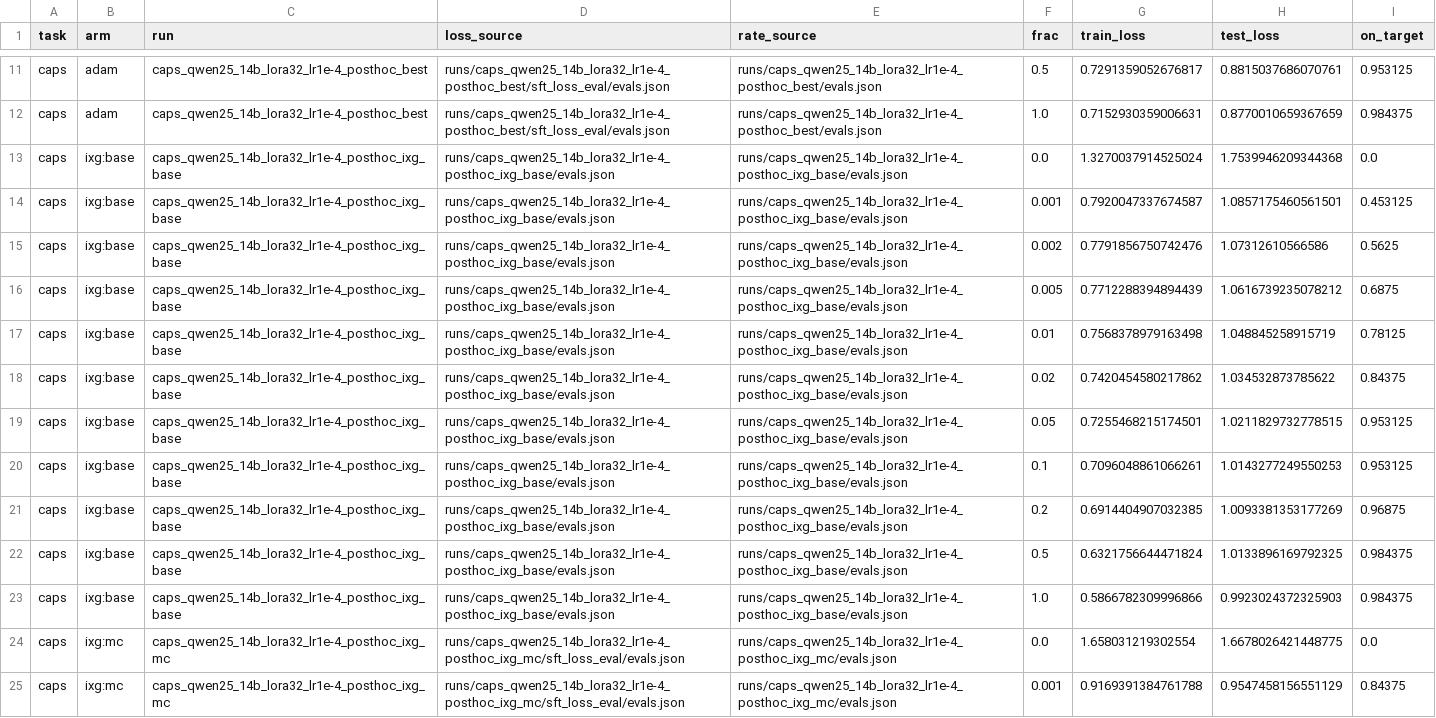
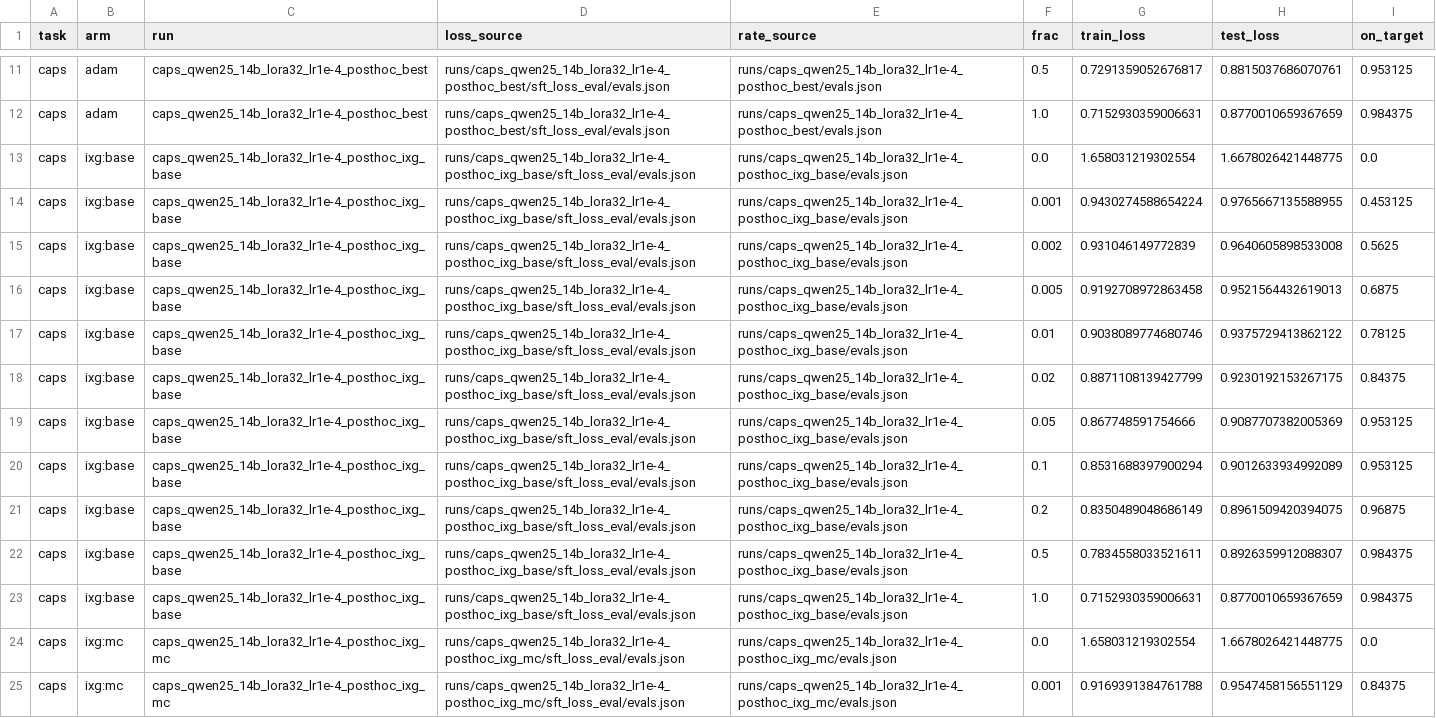
Before and after one commit to aryamanarora/matryoshka-attribution-parameters, a CSV file: plots/data/qwen14b_loss_vs_indist/sweep.csv, drawn as a sheet; only a part is shown, gaps mark what is left out; the diff covers the shown part only; the diff names each change by its address in the sheet, - before the commit and + after, or states it on an @@ line.

```diff
--- a/plots/data/qwen14b_loss_vs_indist/sweep.csv
+++ b/plots/data/qwen14b_loss_vs_indist/sweep.csv
-D13:D23 (loss_source): runs/caps_qwen25_14b_lora32_lr1e-4_posthoc_ixg_base/evals.json
+D13:D23 (loss_source): runs/caps_qwen25_14b_lora32_lr1e-4_posthoc_ixg_base/sft_loss_eval/evals.json
-G13 (train_loss): 1.3270037914525024
+G13 (train_loss): 1.658031219302554
-H13 (test_loss): 1.7539946209344368
+H13 (test_loss): 1.6678026421448775
-G14 (train_loss): 0.7920047337674587
+G14 (train_loss): 0.9430274588654224
-H14 (test_loss): 1.0857175460561501
+H14 (test_loss): 0.9765667135588955
-G15 (train_loss): 0.7791856750742476
+G15 (train_loss): 0.931046149772839
-H15 (test_loss): 1.07312610566586
+H15 (test_loss): 0.9640605898533008
-G16 (train_loss): 0.7712288394894439
+G16 (train_loss): 0.9192708972863458
-H16 (test_loss): 1.0616739235078212
+H16 (test_loss): 0.9521564432619013
-G17 (train_loss): 0.7568378979163498
+G17 (train_loss): 0.9038089774680746
-H17 (test_loss): 1.048845258915719
+H17 (test_loss): 0.9375729413862122
-G18 (train_loss): 0.7420454580217862
+G18 (train_loss): 0.8871108139427799
-H18 (test_loss): 1.034532873785622
+H18 (test_loss): 0.9230192153267175
-G19 (train_loss): 0.7255468215174501
+G19 (train_loss): 0.867748591754666
-H19 (test_loss): 1.0211829732778515
+H19 (test_loss): 0.9087707382005369
-G20 (train_loss): 0.7096048861066261
+G20 (train_loss): 0.8531688397900294
-H20 (test_loss): 1.0143277249550253
+H20 (test_loss): 0.9012633934992089
-G21 (train_loss): 0.6914404907032385
+G21 (train_loss): 0.8350489048686149
-H21 (test_loss): 1.0093381353177269
+H21 (test_loss): 0.8961509420394075
-G22 (train_loss): 0.6321756644471824
+G22 (train_loss): 0.7834558033521611
-H22 (test_loss): 1.0133896169792325
+H22 (test_loss): 0.8926359912088307
-G23 (train_loss): 0.5866782309996866
+G23 (train_loss): 0.7152930359006631
-H23 (test_loss): 0.9923024372325903
+H23 (test_loss): 0.8770010659367659
```
Also changed, not shown: 165 edited cells elsewhere in this file.
